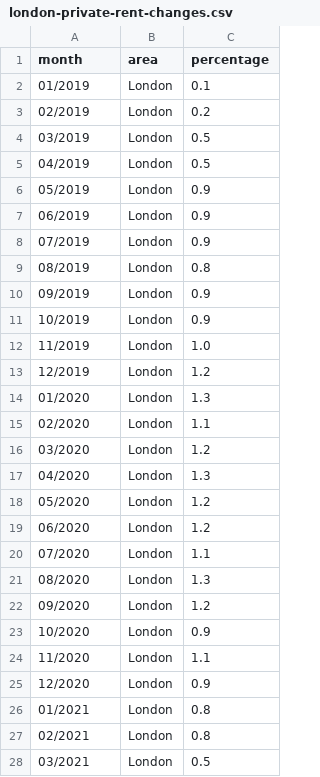
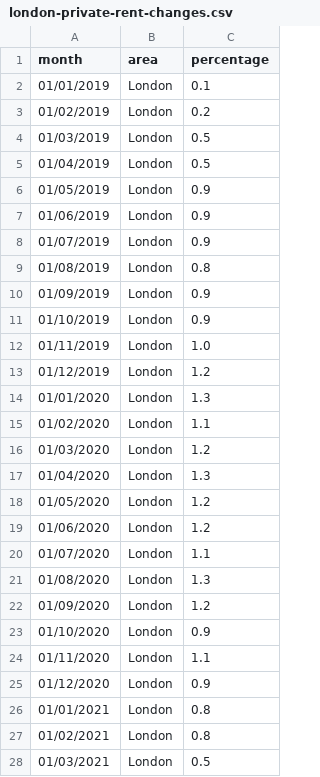
Before and after one commit to kleungkc/Data, a CSV file: london-private-rent-changes.csv, drawn as a sheet; only a part is shown; the diff covers the shown part only.

Commit message:
Update london-private-rent-changes.csv

```diff
--- a/london-private-rent-changes.csv
+++ b/london-private-rent-changes.csv
@@ -1,28 +1,28 @@
 month,area,percentage
-01/2019,London,0.1
-02/2019,London,0.2
-03/2019,London,0.5
-04/2019,London,0.5
-05/2019,London,0.9
-06/2019,London,0.9
-07/2019,London,0.9
-08/2019,London,0.8
-09/2019,London,0.9
-10/2019,London,0.9
-11/2019,London,1.0
-12/2019,London,1.2
-01/2020,London,1.3
-02/2020,London,1.1
-03/2020,London,1.2
-04/2020,London,1.3
-05/2020,London,1.2
-06/2020,London,1.2
-07/2020,London,1.1
-08/2020,London,1.3
-09/2020,London,1.2
-10/2020,London,0.9
-11/2020,London,1.1
-12/2020,London,0.9
-01/2021,London,0.8
-02/2021,London,0.8
-03/2021,London,0.5
+01/01/2019,London,0.1
+01/02/2019,London,0.2
+01/03/2019,London,0.5
+01/04/2019,London,0.5
+01/05/2019,London,0.9
+01/06/2019,London,0.9
+01/07/2019,London,0.9
+01/08/2019,London,0.8
+01/09/2019,London,0.9
+01/10/2019,London,0.9
+01/11/2019,London,1.0
+01/12/2019,London,1.2
+01/01/2020,London,1.3
+01/02/2020,London,1.1
+01/03/2020,London,1.2
+01/04/2020,London,1.3
+01/05/2020,London,1.2
+01/06/2020,London,1.2
+01/07/2020,London,1.1
+01/08/2020,London,1.3
+01/09/2020,London,1.2
+01/10/2020,London,0.9
+01/11/2020,London,1.1
+01/12/2020,London,0.9
+01/01/2021,London,0.8
+01/02/2021,London,0.8
+01/03/2021,London,0.5
```
Also changed, not shown: 11 edited cells elsewhere in this file.
